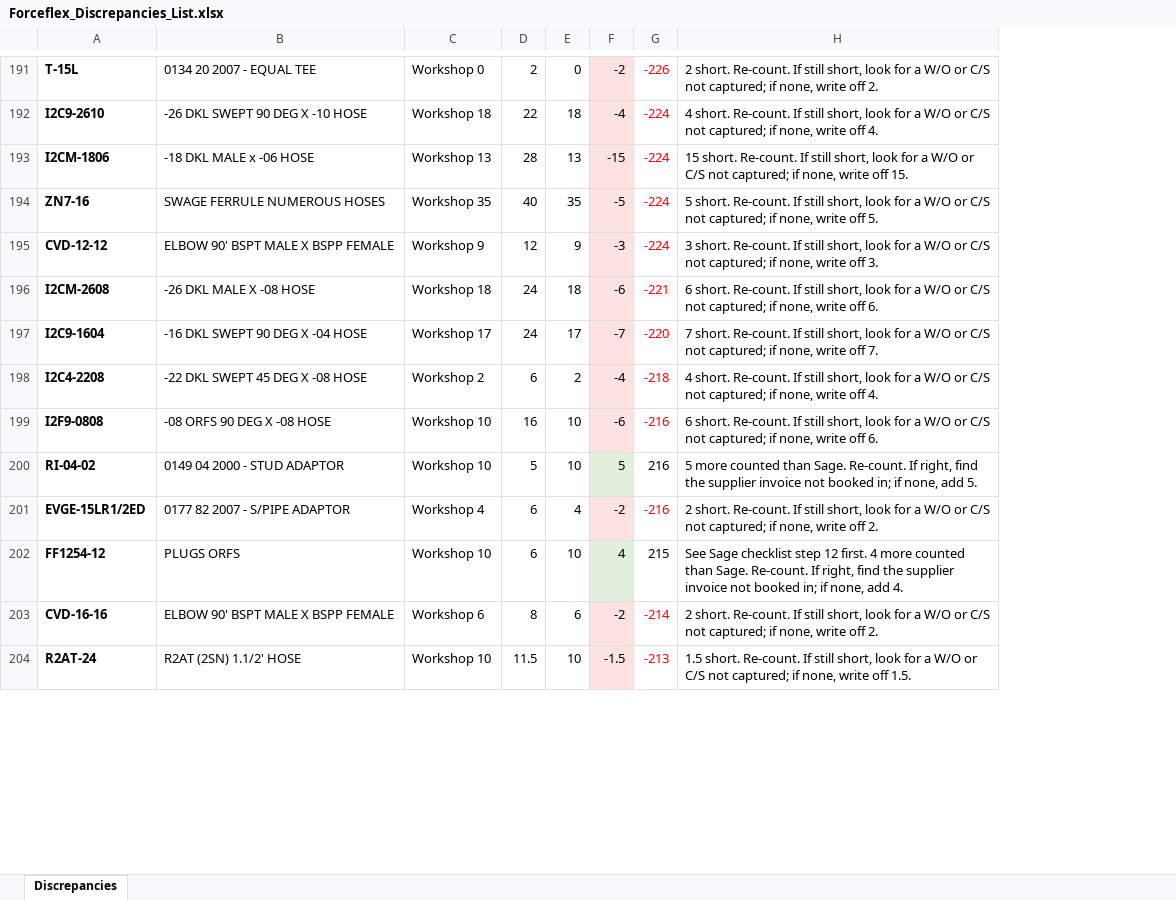
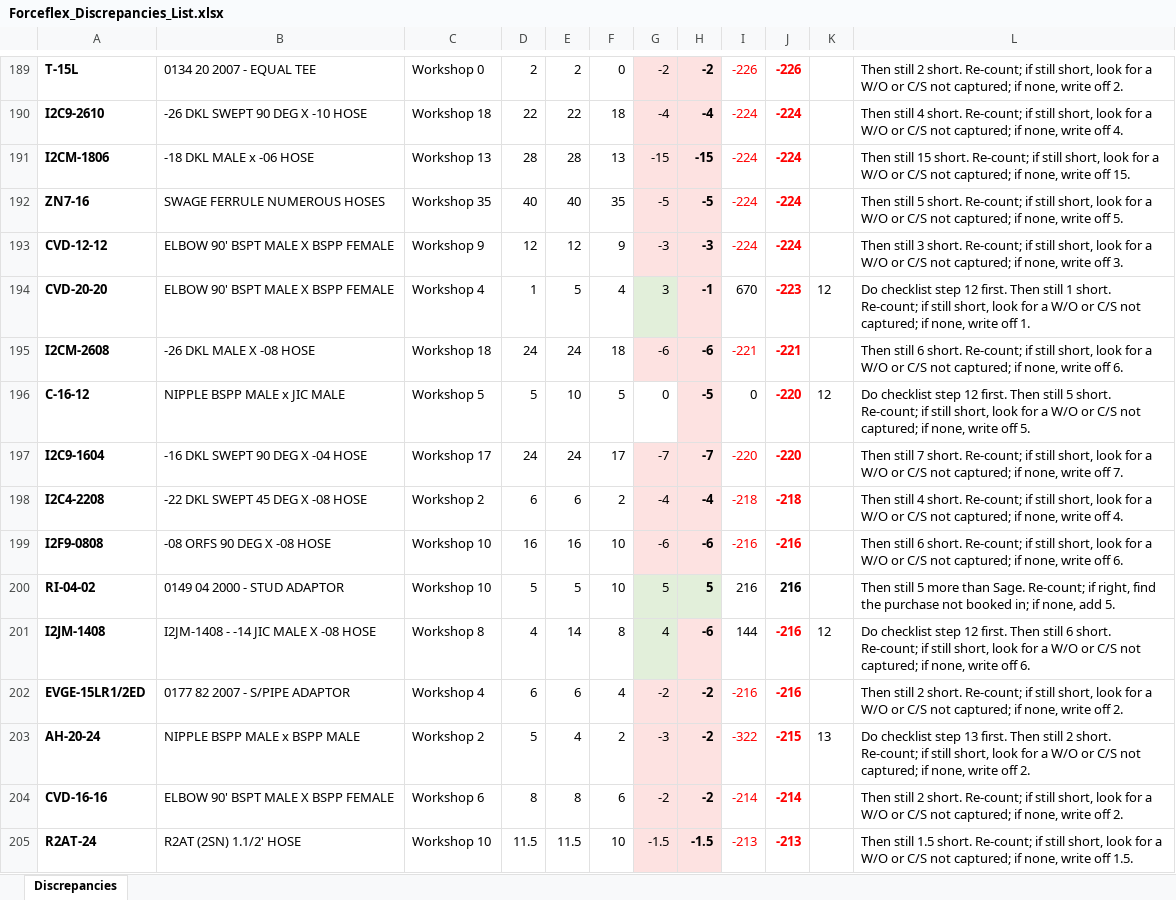
Before and after one commit to MichaelB1300/Forceflex-stock-live, an Excel workbook: Forceflex_Discrepancies_List.xlsx, sheet Discrepancies, drawn as a sheet; only a part is shown, gaps mark what is left out; values as stored, in another font and other column widths than the file's, no borders; removed rows and columns are numbered as before the commit, all else as after; the diff covers the shown part only; the diff names each change by its address in the sheet, - before the commit and + after, or states it on an @@ line.

```diff
--- a/Forceflex_Discrepancies_List.xlsx (sheet Discrepancies)
+++ b/Forceflex_Discrepancies_List.xlsx (sheet Discrepancies)
+column E, rows 189-193: 2 | 22 | 28 | 40 | 12; row 195: 24; rows 197-200: 24 | 6 | 16 | 5; row 202: 6; rows 204-205: 8 | 11.5
+column H, rows 189-193: -2 | -4 | -15 | -5 | -3; row 195: -6; rows 197-200: -7 | -4 | -6 | 5; row 202: -2; rows 204-205: -2 | -1.5
-column H, rows 191-201: 2 short. Re-count. If still short, look for a W/O or C/S not captured; if none, write off 2. | 4 short. Re-count. If still short, look for a W/O or C/S not captured; if none, write off 4. | 15 short. Re-count. If still short, look for a W/O or C/S not captured; if none, write off 15. | 5 short. Re-count. If still short, look for a W/O or C/S not captured; if none, write off 5. | 3 short. Re-count. If still short, look for a W/O or C/S not captured; if none, write off 3. | 6 short. Re-count. If still short, look for a W/O or C/S not captured; if none, write off 6. | 7 short. Re-count. If still short, look for a W/O or C/S not captured; if none, write off 7. | 4 short. Re-count. If still short, look for a W/O or C/S not captured; if none, write off 4. | 6 short. Re-count. If still short, look for a W/O or C/S not captured; if none, write off 6. | 5 more counted than Sage. Re-count. If right, find the supplier invoice not booked in; if none, add 5. | 2 short. Re-count. If still short, look for a W/O or C/S not captured; if none, write off 2.; rows 203-204: 2 short. Re-count. If still short, look for a W/O or C/S not captured; if none, write off 2. | 1.5 short. Re-count. If still short, look for a W/O or C/S not captured; if none, write off 1.5.
+column J, rows 189-193: -226 | -224 | -224 | -224 | -224; row 195: -221; rows 197-200: -220 | -218 | -216 | 216; row 202: -216; rows 204-205: -214 | -213
+column K, empty
+column L, rows 189-193: Then still 2 short. Re-count; if still short, look for a W/O or C/S not captured; if none, write off 2. | Then still 4 short. Re-count; if still short, look for a W/O or C/S not captured; if none, write off 4. | Then still 15 short. Re-count; if still short, look for a W/O or C/S not captured; if none, write off 15. | Then still 5 short. Re-count; if still short, look for a W/O or C/S not captured; if none, write off 5. | Then still 3 short. Re-count; if still short, look for a W/O or C/S not captured; if none, write off 3.; row 195: Then still 6 short. Re-count; if still short, look for a W/O or C/S not captured; if none, write off 6.; rows 197-200: Then still 7 short. Re-count; if still short, look for a W/O or C/S not captured; if none, write off 7. | Then still 4 short. Re-count; if still short, look for a W/O or C/S not captured; if none, write off 4. | Then still 6 short. Re-count; if still short, look for a W/O or C/S not captured; if none, write off 6. | Then still 5 more than Sage. Re-count; if right, find the purchase not booked in; if none, add 5.; row 202: Then still 2 short. Re-count; if still short, look for a W/O or C/S not captured; if none, write off 2.; rows 204-205: Then still 2 short. Re-count; if still short, look for a W/O or C/S not captured; if none, write off 2. | Then still 1.5 short. Re-count; if still short, look for a W/O or C/S not captured; if none, write off 1.5.
@@ row 65 moved to row 194: CVD-20-20 @@
+row 196: C-16-12 | NIPPLE BSPP MALE x JIC MALE | Workshop 5 | 5 | 10 | 5 | 0 | -5 | 0 | -220 | 12 | Do checklist step 12 first. Then still 5 short. Re-count; if still short, look for a W/O or C/S not captured; if none, write off 5.
@@ row 274 moved to row 201: I2JM-1408 @@
@@ row 202 moved to row 532: FF1254-12 @@
@@ row 118 moved to row 203: AH-20-24 @@
```
Also changed, not shown: 13 added rows, 6 removed rows, 52 moved rows, 35 edited cells and cell formats elsewhere in this sheet, Forceflex_Discrepancies.xlsx, Forceflex_Sage_Fix_List.xlsx, 5 other files.
